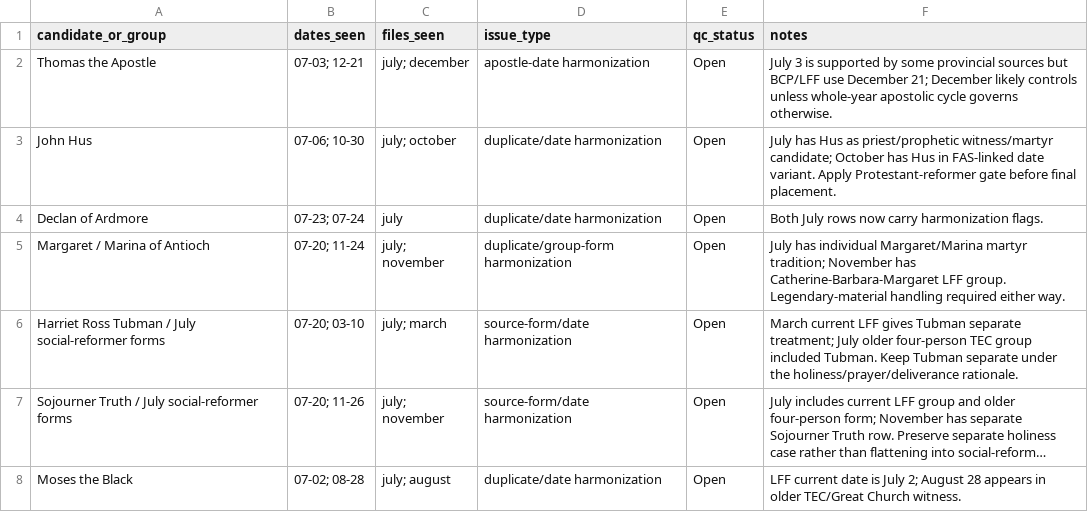
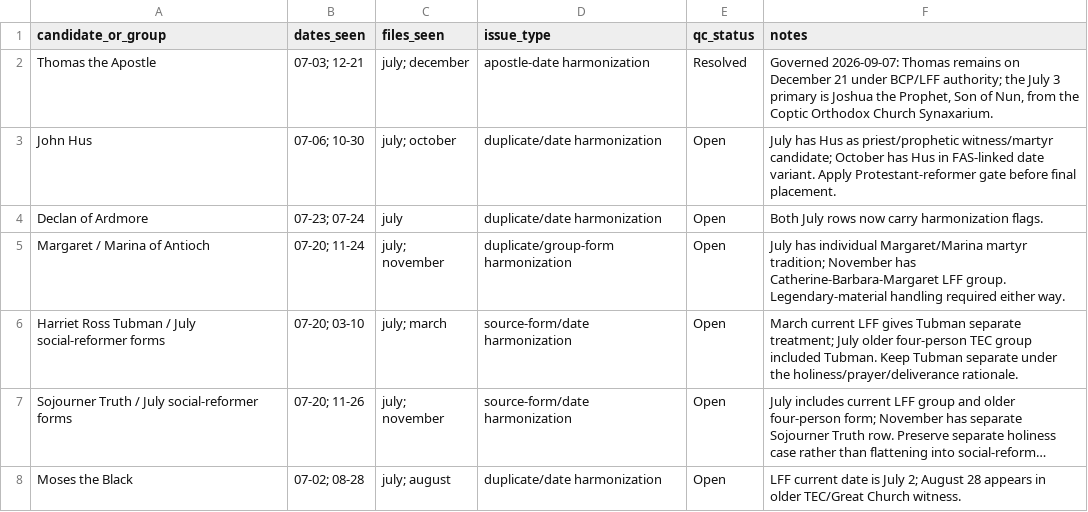
Before and after one commit to JWJeffery/PrayerAppNew, a CSV file: data/kalendar/kalendar-v0.1-cross-date-harmonization.csv, drawn as a sheet; only a part is shown; long unchanged cells end in ….

```diff
--- a/data/kalendar/kalendar-v0.1-cross-date-harmonization.csv
+++ b/data/kalendar/kalendar-v0.1-cross-date-harmonization.csv
@@ -1,3 +1,3 @@
 candidate_or_group,dates_seen,files_seen,issue_type,qc_status,notes
-Thomas the Apostle,07-03; 12-21,july; december,apostle-date harmonization,Open,July 3 is supported by some provincial sources but BCP/LFF use December 21; December likely controls unless whole-year apostolic cycle governs otherwise.
+Thomas the Apostle,07-03; 12-21,july; december,apostle-date harmonization,Resolved,"Governed 2026-09-07: Thomas remains on December 21 under BCP/LFF authority; the July 3 primary is Joshua the Prophet, Son of Nun, from the Coptic Orthodox Church Synaxarium."
 John Hus,07-06; 10-30,july; october,duplicate/date harmonization,Open,July has Hus as priest/prophetic witness/martyr candidate; October has Hus in FAS-linked date variant. Apply Protestant-reformer gate before final placement.
```
Also changed, not shown: data/kalendar/july/kalendar-v0.1-july-candidates.csv, data/kalendar/sin/rank1/july-rank1-sins.csv, 4 other files.
